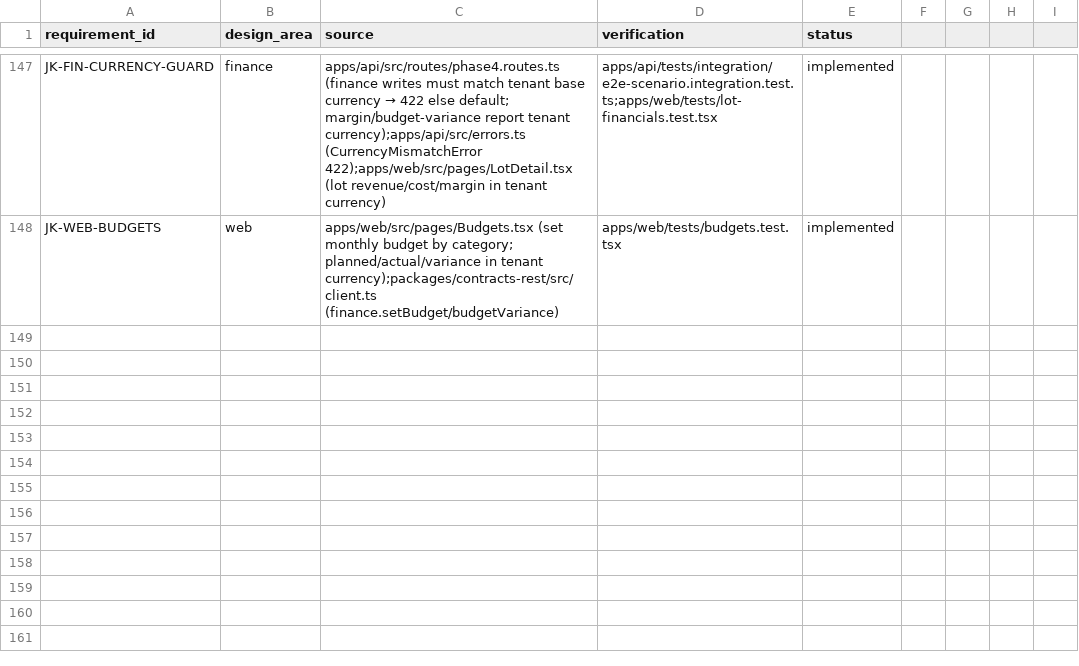
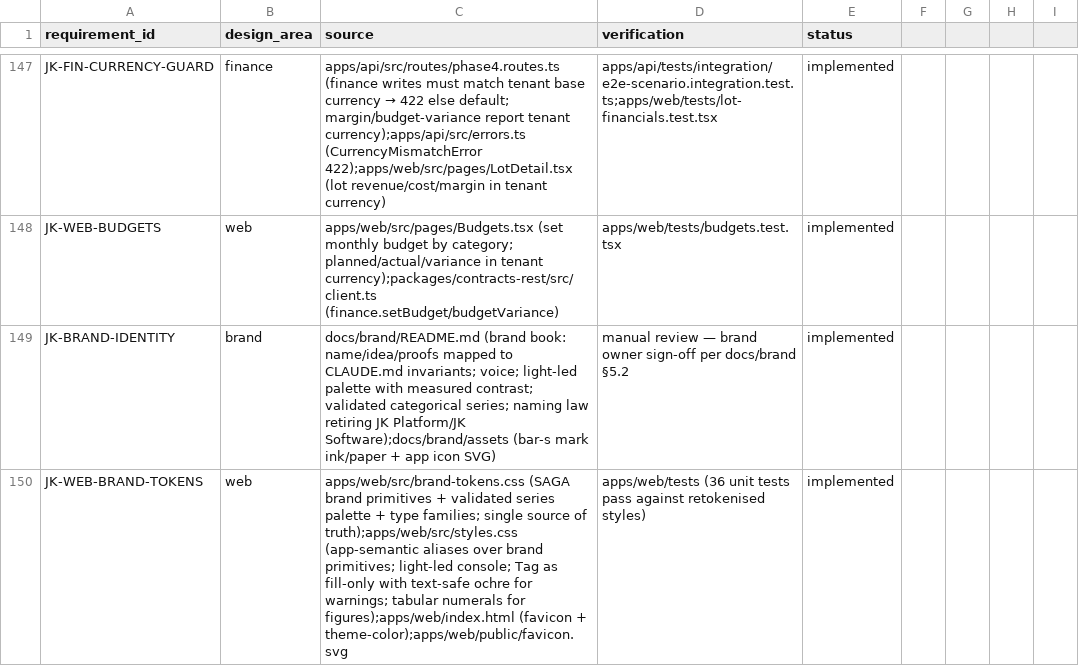
Before and after one commit to jorquesa-hue/SAGA, a CSV file: docs/traceability/matrix.csv, drawn as a sheet; only a part is shown, gaps mark what is left out.

```diff
--- a/docs/traceability/matrix.csv
+++ b/docs/traceability/matrix.csv
@@ -148 +148,3 @@ JK-FIN-CURRENCY-GUARD,finance,apps/api/src/routes/phase4.routes.ts (finance writ
 JK-WEB-BUDGETS,web,apps/web/src/pages/Budgets.tsx (set monthly budget by category; planned/actual/variance in tenant currency);packages/contracts-rest/src/client.ts (finance.setBudget/budgetVariance),apps/web/tests/budgets.test.tsx,implemented
+JK-BRAND-IDENTITY,brand,docs/brand/README.md (brand book: name/idea/proofs mapped to CLAUDE.md invariants; voice; light-led palette with measured contrast; validated categorical series; naming law retiring JK Platform/JK Software);docs/brand/assets (bar-s mark ink/paper + app icon SVG),manual review — brand owner sign-off per docs/brand §5.2,implemented
+JK-WEB-BRAND-TOKENS,web,apps/web/src/brand-tokens.css (SAGA brand primitives + validated series palette + type families; single source of truth);apps/web/src/styles.css (app-semantic aliases over brand primitives; light-led console; Tag as fill-only with text-safe ochre for warnings; tabular numerals for figures);apps/web/index.html (favicon + theme-color);apps/web/public/favicon.svg,apps/web/tests (36 unit tests pass against retokenised styles),implemented
```
Also changed, not shown: 9 other files.
